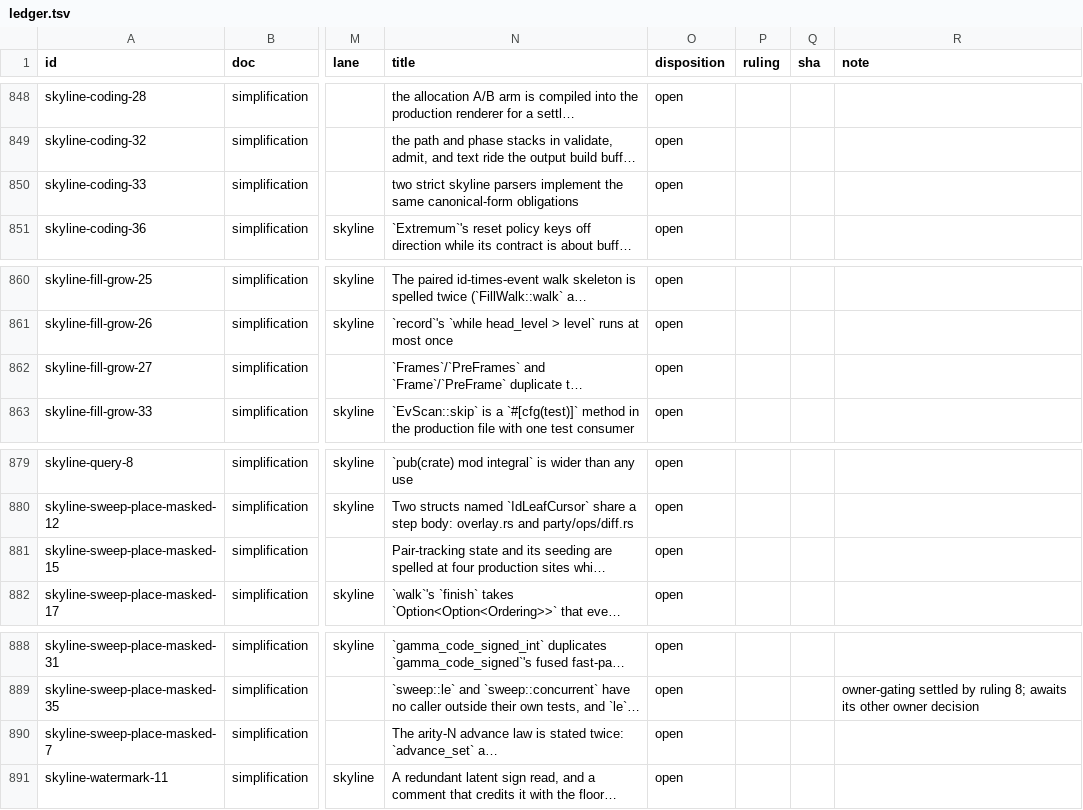
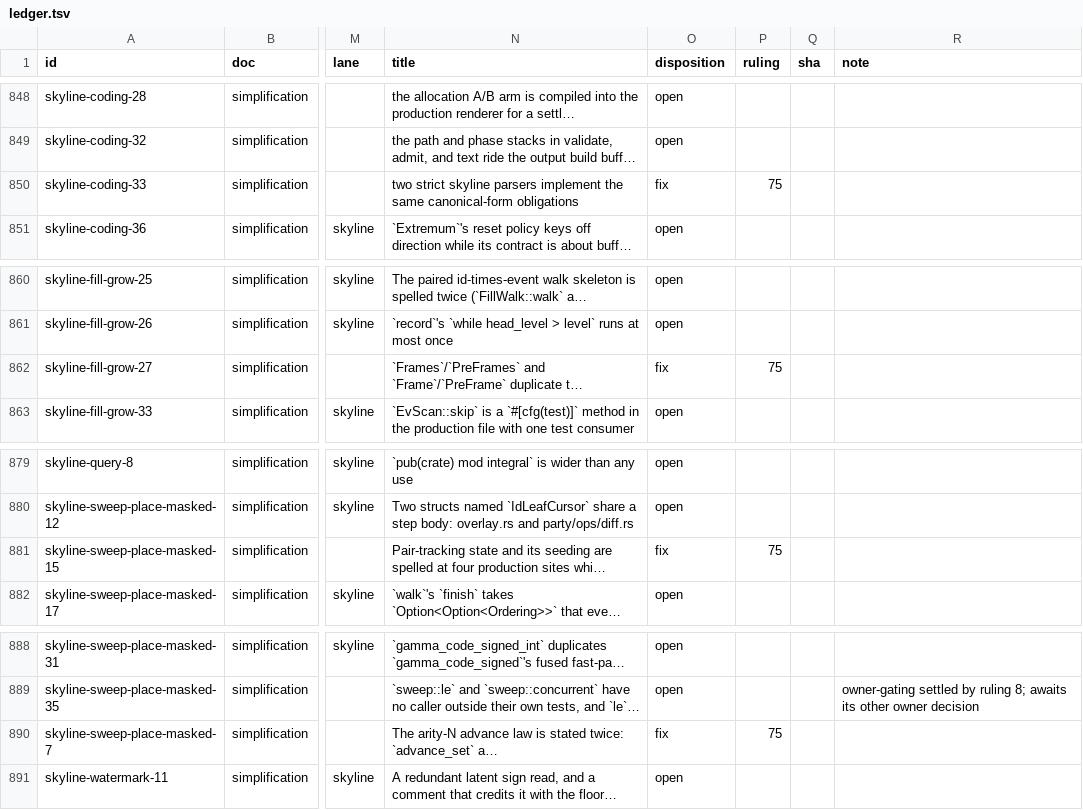
Before and after one commit to oxidecomputer/rumors, a TSV file: .agent-notes/2026-09-01-holistic-review-before/triage/ledger.tsv, drawn as a sheet; only a part is shown, gaps mark what is left out; long unchanged cells end in …; the diff names each change by its address in the sheet, - before the commit and + after, or states it on an @@ line.

Commit message:
Agent note: before triage ruling 75 (walked mediums, fourth group)

```diff
--- a/.agent-notes/2026-09-01-holistic-review-before/triage/ledger.tsv
+++ b/.agent-notes/2026-09-01-holistic-review-before/triage/ledger.tsv
-O850 (disposition): open
+O850 (disposition): fix
-P850 (ruling): (empty)
+P850 (ruling): 75
-O862 (disposition): open
+O862 (disposition): fix
-P862 (ruling): (empty)
+P862 (ruling): 75
-O881 (disposition): open
+O881 (disposition): fix
-P881 (ruling): (empty)
+P881 (ruling): 75
-O890 (disposition): open
+O890 (disposition): fix
-P890 (ruling): (empty)
+P890 (ruling): 75
```
Also changed, not shown: 1 other file.
